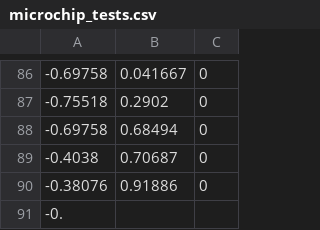
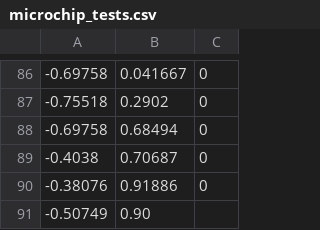
Before and after one commit to Hootsuit/ml-enhanced, a CSV file: notebooks/microchip_tests.csv, drawn as a sheet; only a part is shown, gaps mark what is left out.

```diff
--- a/notebooks/microchip_tests.csv
+++ b/notebooks/microchip_tests.csv
@@ -90,2 +90,2 @@
 -0.38076,0.91886,0
--0.
+-0.50749,0.90
```
